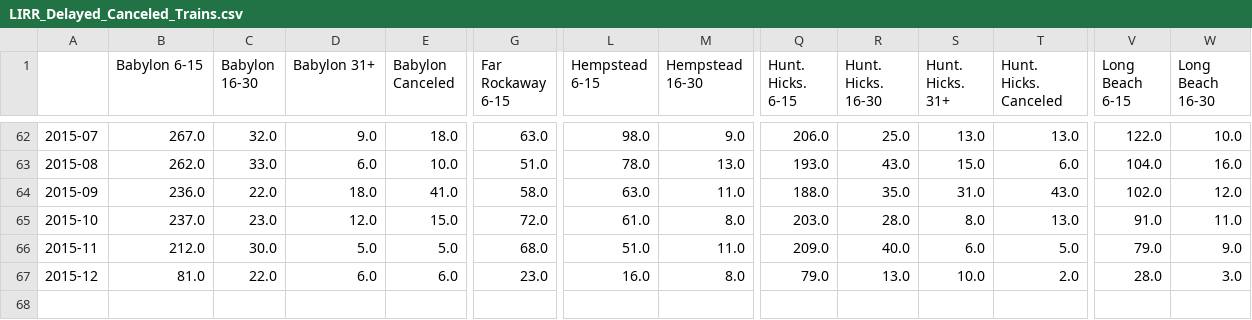
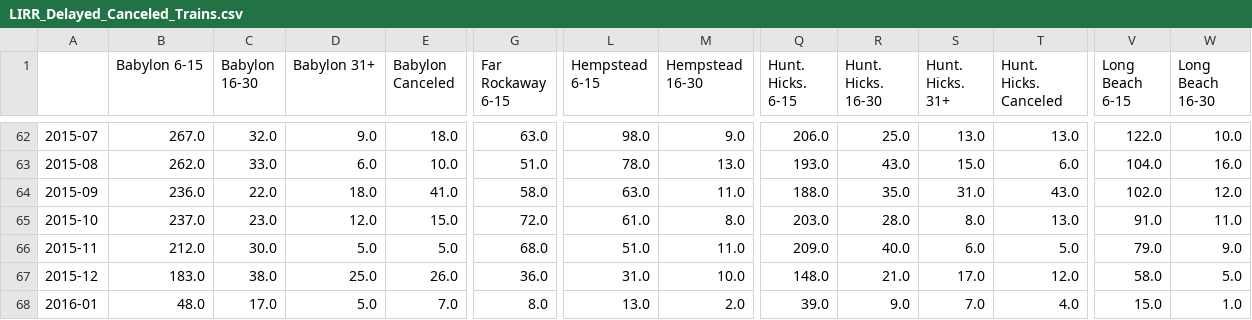
Before and after one commit to brady015/MNR_LIRR_DELAYS, a CSV file: LIRR/LIRR_Delayed_Canceled_Trains.csv, drawn as a sheet; only a part is shown, gaps mark what is left out; rows hold the shown columns only; the diff covers the shown part only; the diff names each change by its address in the sheet, - before the commit and + after, or states it on an @@ line.

```diff
--- a/LIRR/LIRR_Delayed_Canceled_Trains.csv
+++ b/LIRR/LIRR_Delayed_Canceled_Trains.csv
-B67 (Babylon 6-15): 81.0
+B67 (Babylon 6-15): 183.0
-C67 (Babylon 16-30): 22.0
+C67 (Babylon 16-30): 38.0
-D67 (Babylon 31+): 6.0
+D67 (Babylon 31+): 25.0
-E67 (Babylon Canceled): 6.0
+E67 (Babylon Canceled): 26.0
-G67 (Far Rockaway 6-15): 23.0
+G67 (Far Rockaway 6-15): 36.0
-L67 (Hempstead 6-15): 16.0
+L67 (Hempstead 6-15): 31.0
-M67 (Hempstead 16-30): 8.0
+M67 (Hempstead 16-30): 10.0
-Q67 (Hunt. Hicks. 6-15): 79.0
+Q67 (Hunt. Hicks. 6-15): 148.0
-R67 (Hunt. Hicks. 16-30): 13.0
+R67 (Hunt. Hicks. 16-30): 21.0
-S67 (Hunt. Hicks. 31+): 10.0
+S67 (Hunt. Hicks. 31+): 17.0
-T67 (Hunt. Hicks. Canceled): 2.0
+T67 (Hunt. Hicks. Canceled): 12.0
-V67 (Long Beach 6-15): 28.0
+V67 (Long Beach 6-15): 58.0
-W67 (Long Beach 16-30): 3.0
+W67 (Long Beach 16-30): 5.0
+row 68: 2016-01 | 48.0 | 17.0 | 5.0 | 7.0 | 8.0 | 13.0 | 2.0 | 39.0 | 9.0 | 7.0 | 4.0 | 15.0 | 1.0
```
Also changed, not shown: 29 edited cells elsewhere in this file, NYCT/MTA_Performance_Trends_NYCT.csv, raw_data/MNR.csv, 17 other files.
